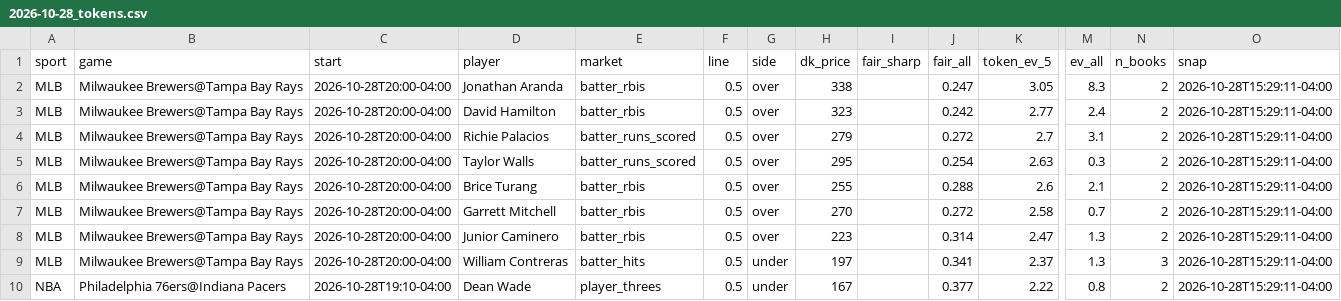
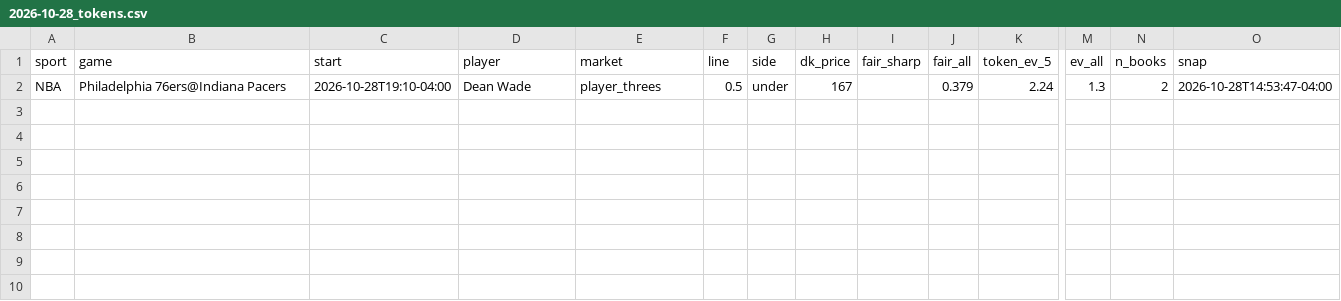
Before and after one commit to bjarthur-dev/prop-lab, a CSV file: data/edges/2026-10-28_tokens.csv, drawn as a sheet; only a part is shown, gaps mark what is left out; removed rows and columns are numbered as before the commit, all else as after; rows hold the shown columns only; the diff names each change by its address in the sheet, - before the commit and + after, or states it on an @@ line.

```diff
--- a/data/edges/2026-10-28_tokens.csv
+++ b/data/edges/2026-10-28_tokens.csv
-row 2: MLB | Milwaukee Brewers@Tampa Bay Rays | 2026-10-28T20:00-04:00 | Jonathan Aranda | batter_rbis | 0.5 | over | 338 |  | 0.247 | 3.05 | 8.3 | 2 | 2026-10-28T15:29:11-04:00
-row 3: MLB | Milwaukee Brewers@Tampa Bay Rays | 2026-10-28T20:00-04:00 | David Hamilton | batter_rbis | 0.5 | over | 323 |  | 0.242 | 2.77 | 2.4 | 2 | 2026-10-28T15:29:11-04:00
-row 4: MLB | Milwaukee Brewers@Tampa Bay Rays | 2026-10-28T20:00-04:00 | Richie Palacios | batter_runs_scored | 0.5 | over | 279 |  | 0.272 | 2.7 | 3.1 | 2 | 2026-10-28T15:29:11-04:00
-row 5: MLB | Milwaukee Brewers@Tampa Bay Rays | 2026-10-28T20:00-04:00 | Taylor Walls | batter_runs_scored | 0.5 | over | 295 |  | 0.254 | 2.63 | 0.3 | 2 | 2026-10-28T15:29:11-04:00
-row 6: MLB | Milwaukee Brewers@Tampa Bay Rays | 2026-10-28T20:00-04:00 | Brice Turang | batter_rbis | 0.5 | over | 255 |  | 0.288 | 2.6 | 2.1 | 2 | 2026-10-28T15:29:11-04:00
-row 7: MLB | Milwaukee Brewers@Tampa Bay Rays | 2026-10-28T20:00-04:00 | Garrett Mitchell | batter_rbis | 0.5 | over | 270 |  | 0.272 | 2.58 | 0.7 | 2 | 2026-10-28T15:29:11-04:00
-row 8: MLB | Milwaukee Brewers@Tampa Bay Rays | 2026-10-28T20:00-04:00 | Junior Caminero | batter_rbis | 0.5 | over | 223 |  | 0.314 | 2.47 | 1.3 | 2 | 2026-10-28T15:29:11-04:00
-row 9: MLB | Milwaukee Brewers@Tampa Bay Rays | 2026-10-28T20:00-04:00 | William Contreras | batter_hits | 0.5 | under | 197 |  | 0.341 | 2.37 | 1.3 | 3 | 2026-10-28T15:29:11-04:00
-J2 (fair_all): 0.377
+J2 (fair_all): 0.379
-K2 (token_ev_5): 2.22
+K2 (token_ev_5): 2.24
-M2 (ev_all): 0.8
+M2 (ev_all): 1.3
-O2 (snap): 2026-10-28T15:29:11-04:00
+O2 (snap): 2026-10-28T14:53:47-04:00
```
Also changed, not shown: Record/bets.csv, 5 other files.
